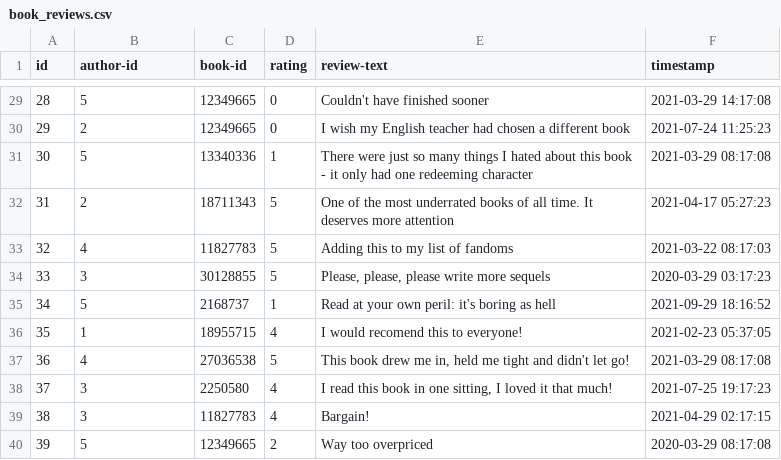
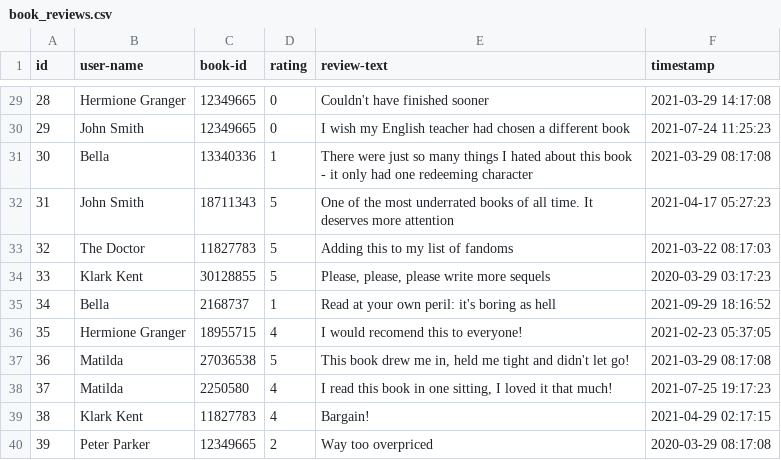
Before and after one commit to KimberleyEvans-Parker/BookBrowser, a CSV file: library/adapters/data/book_reviews.csv, drawn as a sheet; only a part is shown, gaps mark what is left out; the diff covers the shown part only.

```diff
--- a/library/adapters/data/book_reviews.csv
+++ b/library/adapters/data/book_reviews.csv
@@ -1 +1 @@
-id,author-id,book-id,rating,review-text,timestamp
+id,user-name,book-id,rating,review-text,timestamp
@@ -29,12 +29,12 @@ id,author-id,book-id,rating,review-text,timestamp
-28,5,12349665, 0,"Couldn't have finished sooner",2021-03-29 14:17:08
-29,2,12349665, 0,"I wish my English teacher had chosen a different book",2021-07-24 11:25:23
-30,5,13340336, 1,"There were just so many things I hated about this book - it only had one redeeming character",2021-03-29 08:17:08
-31,2,18711343, 5,"One of the most underrated books of all time.  It deserves more attention",2021-04-17 05:27:23
-32,4,11827783, 5,"Adding this to my list of fandoms",2021-03-22 08:17:03
-33,3,30128855, 5,"Please, please, please write more sequels",2020-03-29 03:17:23
-34,5,2168737, 1,"Read at your own peril: it's boring as hell",2021-09-29 18:16:52
-35,1,18955715, 4,"I would recomend this to everyone!",2021-02-23 05:37:05
-36,4,27036538, 5,"This book drew me in, held me tight and didn't let go!",2021-03-29 08:17:08
-37,3,2250580, 4,"I read this book in one sitting, I loved it that much!",2021-07-25 19:17:23
-38,3,11827783, 4,"Bargain!",2021-04-29 02:17:15
-39,5,12349665, 2,"Way too overpriced",2020-03-29 08:17:08
+28,Hermione Granger,12349665, 0,"Couldn't have finished sooner",2021-03-29 14:17:08
+29,John Smith,12349665, 0,"I wish my English teacher had chosen a different book",2021-07-24 11:25:23
+30,Bella,13340336, 1,"There were just so many things I hated about this book - it only had one redeeming character",2021-03-29 08:17:08
+31,John Smith,18711343, 5,"One of the most underrated books of all time.  It deserves more attention",2021-04-17 05:27:23
+32,The Doctor,11827783, 5,"Adding this to my list of fandoms",2021-03-22 08:17:03
+33,Klark Kent,30128855, 5,"Please, please, please write more sequels",2020-03-29 03:17:23
+34,Bella,2168737, 1,"Read at your own peril: it's boring as hell",2021-09-29 18:16:52
+35,Hermione Granger,18955715, 4,"I would recomend this to everyone!",2021-02-23 05:37:05
+36,Matilda,27036538, 5,"This book drew me in, held me tight and didn't let go!",2021-03-29 08:17:08
+37,Matilda,2250580, 4,"I read this book in one sitting, I loved it that much!",2021-07-25 19:17:23
+38,Klark Kent,11827783, 4,"Bargain!",2021-04-29 02:17:15
+39,Peter Parker,12349665, 2,"Way too overpriced",2020-03-29 08:17:08
```
Also changed, not shown: 27 edited cells elsewhere in this file, 1 other file.
